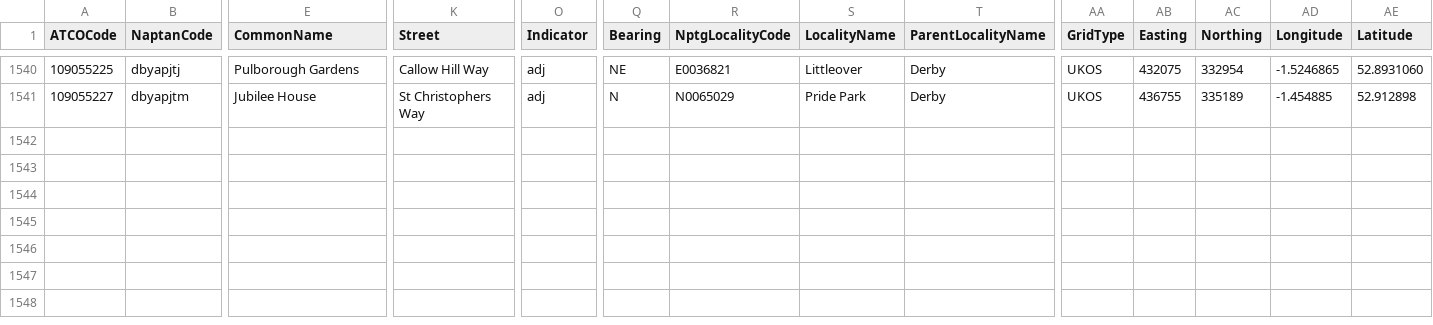
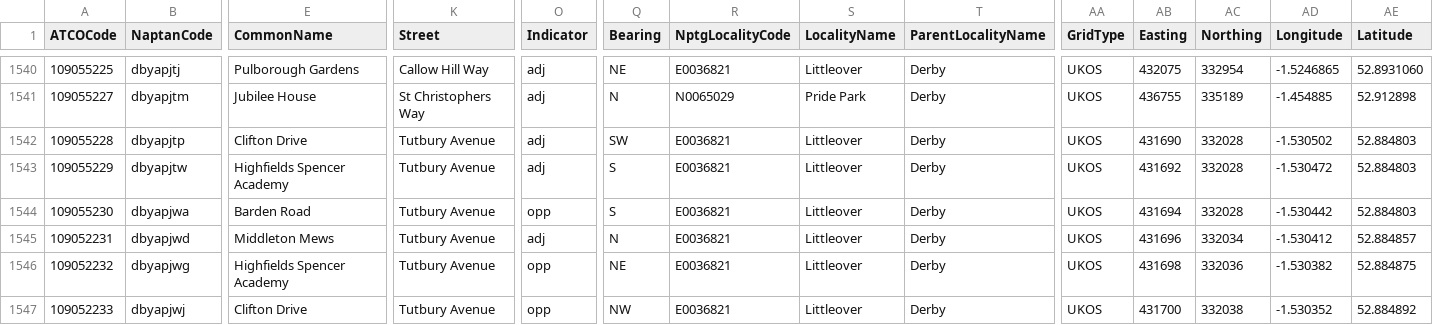
Before and after one commit to bustimes/scrapings, a CSV file: naptan/017.csv, drawn as a sheet; only a part is shown, gaps mark what is left out; rows hold the shown columns only; the diff names each change by its address in the sheet, - before the commit and + after, or states it on an @@ line.

```diff
--- a/naptan/017.csv
+++ b/naptan/017.csv
+row 1542: 109055228 | dbyapjtp | Clifton Drive | Tutbury Avenue | adj | SW | E0036821 | Littleover | Derby | UKOS | 431690 | 332028 | -1.530502 | 52.884803
+row 1543: 109055229 | dbyapjtw | Highfields Spencer Academy | Tutbury Avenue | adj | S | E0036821 | Littleover | Derby | UKOS | 431692 | 332028 | -1.530472 | 52.884803
+row 1544: 109055230 | dbyapjwa | Barden Road | Tutbury Avenue | opp | S | E0036821 | Littleover | Derby | UKOS | 431694 | 332028 | -1.530442 | 52.884803
+row 1545: 109052231 | dbyapjwd | Middleton Mews | Tutbury Avenue | adj | N | E0036821 | Littleover | Derby | UKOS | 431696 | 332034 | -1.530412 | 52.884857
+row 1546: 109052232 | dbyapjwg | Highfields Spencer Academy | Tutbury Avenue | opp | NE | E0036821 | Littleover | Derby | UKOS | 431698 | 332036 | -1.530382 | 52.884875
+row 1547: 109052233 | dbyapjwj | Clifton Drive | Tutbury Avenue | opp | NW | E0036821 | Littleover | Derby | UKOS | 431700 | 332038 | -1.530352 | 52.884892
```
Also changed, not shown: naptan/012.csv, naptan/056.csv, 2 other files.
